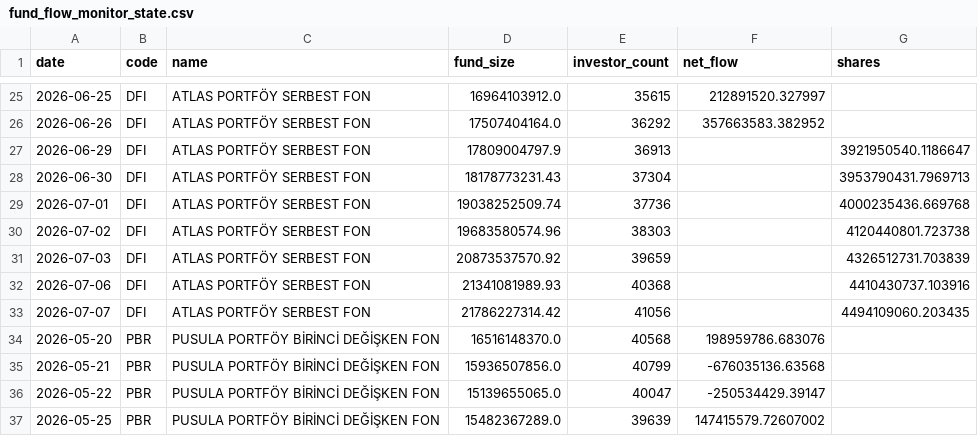
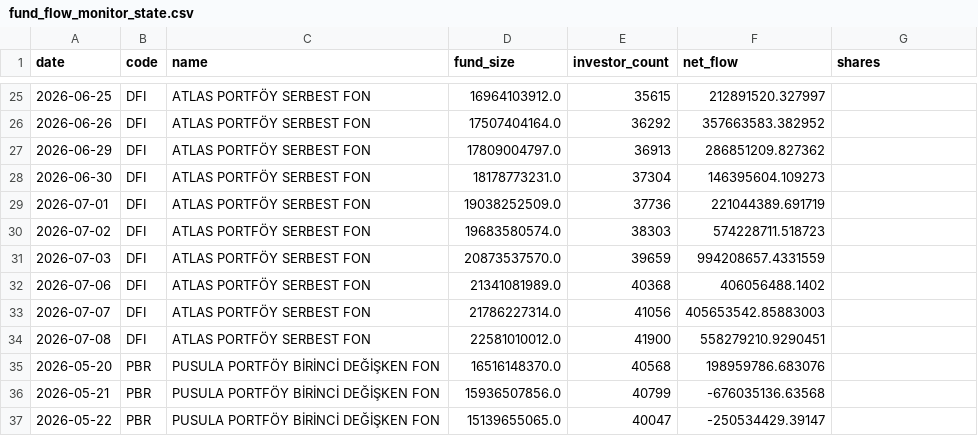
Before and after one commit to aalpkk/nox-project, a CSV file: output/fund_flow_monitor_state.csv, drawn as a sheet; only a part is shown, gaps mark what is left out; the shorter side is filled out with more unchanged rows; the diff covers the shown part only.

```diff
--- a/output/fund_flow_monitor_state.csv
+++ b/output/fund_flow_monitor_state.csv
@@ -26,9 +26,10 @@ date,code,name,fund_size,investor_count,net_flow,shares
 2026-06-26,DFI,ATLAS PORTFÖY SERBEST FON,17507404164.0,36292,357663583.382952,
-2026-06-29,DFI,ATLAS PORTFÖY SERBEST FON,17809004797.9,36913,,3921950540.1186647
-2026-06-30,DFI,ATLAS PORTFÖY SERBEST FON,18178773231.43,37304,,3953790431.7969713
-2026-07-01,DFI,ATLAS PORTFÖY SERBEST FON,19038252509.74,37736,,4000235436.669768
-2026-07-02,DFI,ATLAS PORTFÖY SERBEST FON,19683580574.96,38303,,4120440801.723738
-2026-07-03,DFI,ATLAS PORTFÖY SERBEST FON,20873537570.92,39659,,4326512731.703839
-2026-07-06,DFI,ATLAS PORTFÖY SERBEST FON,21341081989.93,40368,,4410430737.103916
-2026-07-07,DFI,ATLAS PORTFÖY SERBEST FON,21786227314.42,41056,,4494109060.203435
+2026-06-29,DFI,ATLAS PORTFÖY SERBEST FON,17809004797.0,36913,286851209.827362,
+2026-06-30,DFI,ATLAS PORTFÖY SERBEST FON,18178773231.0,37304,146395604.109273,
+2026-07-01,DFI,ATLAS PORTFÖY SERBEST FON,19038252509.0,37736,221044389.691719,
+2026-07-02,DFI,ATLAS PORTFÖY SERBEST FON,19683580574.0,38303,574228711.518723,
+2026-07-03,DFI,ATLAS PORTFÖY SERBEST FON,20873537570.0,39659,994208657.4331559,
+2026-07-06,DFI,ATLAS PORTFÖY SERBEST FON,21341081989.0,40368,406056488.1402,
+2026-07-07,DFI,ATLAS PORTFÖY SERBEST FON,21786227314.0,41056,405653542.85883003,
+2026-07-08,DFI,ATLAS PORTFÖY SERBEST FON,22581010012.0,41900,558279210.9290451,
 2026-05-20,PBR,PUSULA PORTFÖY BİRİNCİ DEĞİŞKEN FON,16516148370.0,40568,198959786.683076,
```
Also changed, not shown: 3 added rows and 66 edited cells elsewhere in this file.
